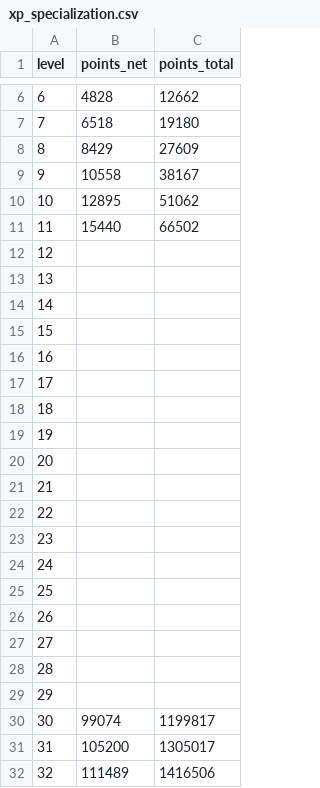
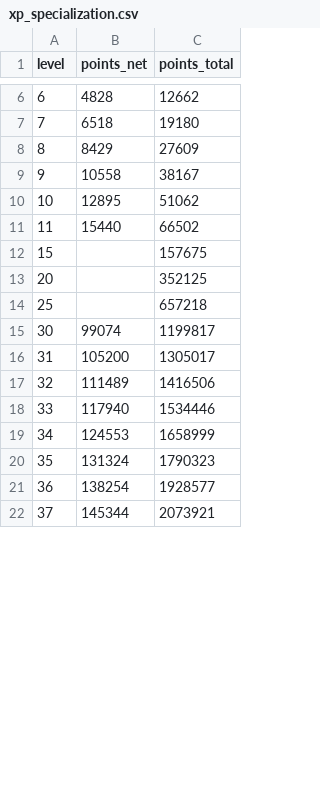
Before and after one commit to iyre/bl4-save-tools, a CSV file: data/xp_specialization.csv, drawn as a sheet; only a part is shown, gaps mark what is left out; the shorter side is filled out with more unchanged rows; the diff covers the shown part only.

```diff
--- a/data/xp_specialization.csv
+++ b/data/xp_specialization.csv
@@ -11,20 +11,5 @@ level,points_net,points_total
 11,15440,66502
-12,,
-13,,
-14,,
-15,,
-16,,
-17,,
-18,,
-19,,
-20,,
-21,,
-22,,
-23,,
-24,,
-25,,
-26,,
-27,,
-28,,
-29,,
+15,,157675
+20,,352125
+25,,657218
 30,99074,1199817
```
Also changed, not shown: 2 added rows, 12 removed rows and 21 edited cells elsewhere in this file, data/xp_character.csv, 3 other files.
